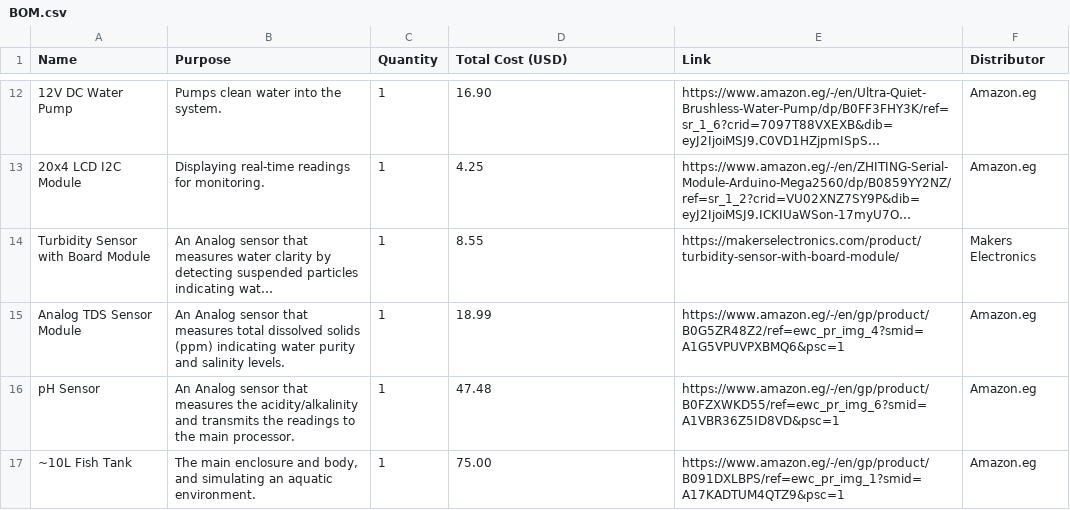
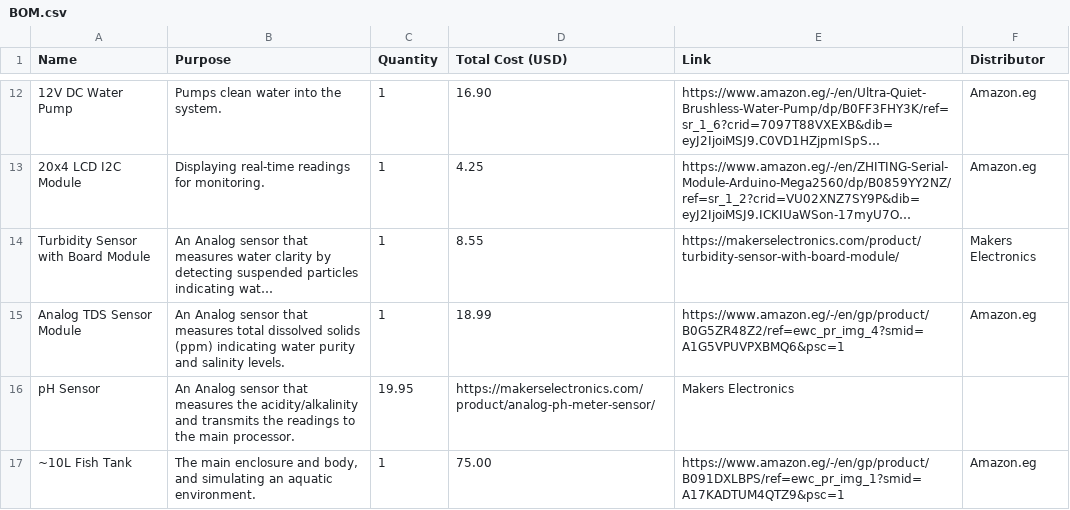
Before and after one commit to Omar-404-BlackOps/AquaTrident, a CSV file: BOM.csv, drawn as a sheet; only a part is shown, gaps mark what is left out; long unchanged cells end in ….

Commit message:
Updating the pH sensor in BOM.csv
Updated pH Sensor entry with new price and source.

```diff
--- a/BOM.csv
+++ b/BOM.csv
@@ -15,3 +15,3 @@ Name,Purpose,Quantity,Total Cost (USD),Link,Distributor
 "Analog TDS Sensor Module","An Analog sensor that measures total dissolved solids (ppm) indicating water purity and salinity levels.",1,18.99,"https://www.amazon.eg/-/en/gp/product/B0G5ZR48Z2/ref=ewc_pr_img_4?smid=A1G5VPUVPXBMQ6&psc=1","Amazon.eg"
-"pH Sensor ","An Analog sensor that measures the acidity/alkalinity and transmits the readings to the main processor.",1,47.48,"https://www.amazon.eg/-/en/gp/product/B0FZXWKD55/ref=ewc_pr_img_6?smid=A1VBR36Z5ID8VD&psc=1","Amazon.eg"
+"pH Sensor ","An Analog sensor that measures the acidity/alkalinity and transmits the readings to the main processor.",19.95,https://makerselectronics.com/product/analog-ph-meter-sensor/,"Makers Electronics"
 "~10L Fish Tank","The main enclosure and body, and simulating an aquatic environment.",1,75.00,"https://www.amazon.eg/-/en/gp/product/B091DXLBPS/ref=ewc_pr_img_1?smid=A17KADTUM4QTZ9&psc=1","Amazon.eg"
```
